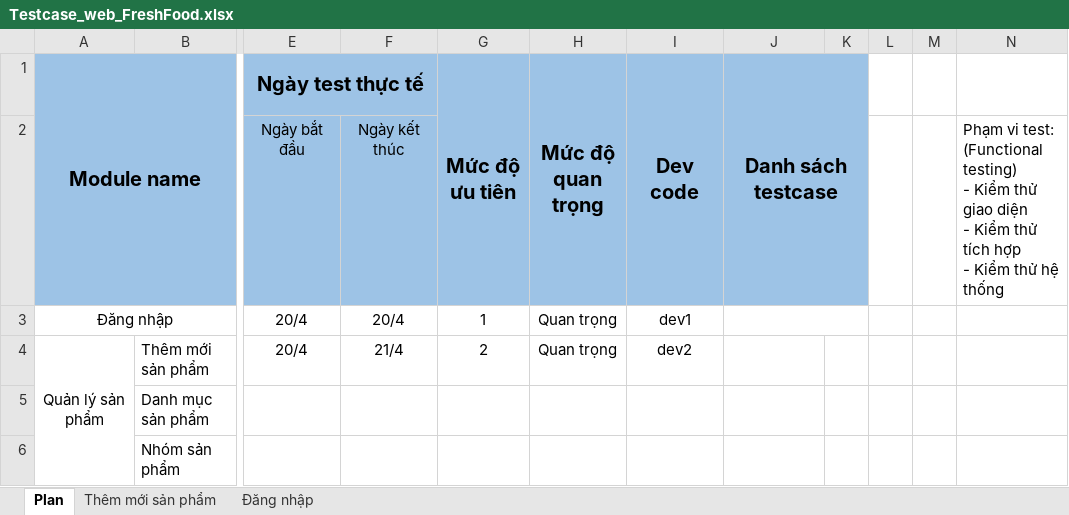
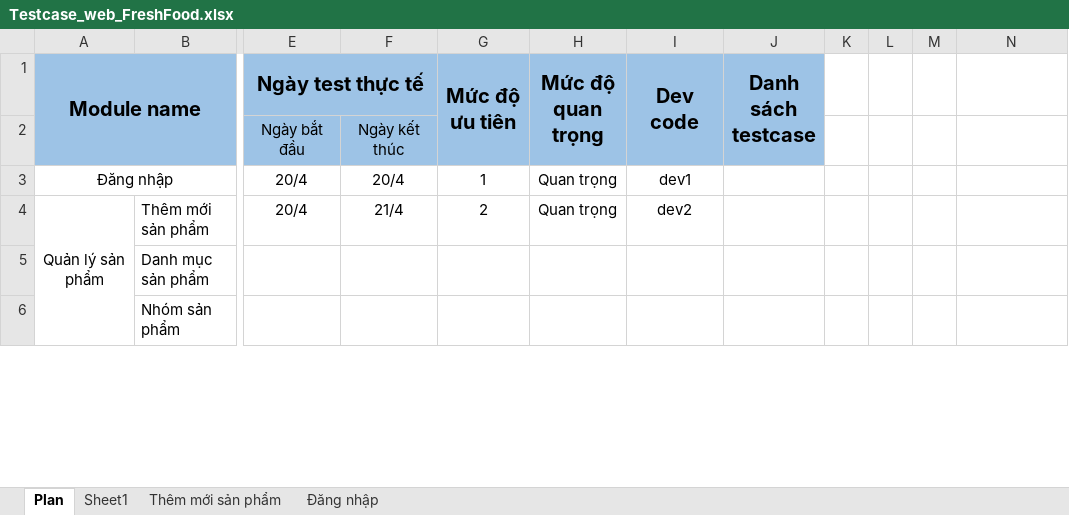
Before and after one commit to Huongnt011203/Test, an Excel workbook: TESTCASE/Testcase_web_FreshFood.xlsx, sheet Plan, drawn as a sheet; only a part is shown, gaps mark what is left out; values as stored, in another font and other column widths than the file's, no borders; removed rows and columns are numbered as before the commit, all else as after; ↵ is a line break in a cell; the diff covers the shown part only; the diff names each change by its address in the sheet, - before the commit and + after, or states it on an @@ line.

Commit message:
no message

```diff
--- a/TESTCASE/Testcase_web_FreshFood.xlsx (sheet Plan)
+++ b/TESTCASE/Testcase_web_FreshFood.xlsx (sheet Plan)
+sheet tab: Sheet1
-J1:K2 merged
+J1:J2 merged
-K1:K2 fill: #9DC3E6
+K1:K2 fill: none
-N2: Phạm vi test: (Functional testing) ↵ - Kiểm thử giao diện ↵ - Kiểm thử tích hợp ↵ - Kiểm thử hệ thống
+N2: (empty)
-J3:K3 merged
```
Also changed, not shown: 7 added rows, 6 removed rows, 17 edited cells, cell formats and merged cells elsewhere in this sheet.
